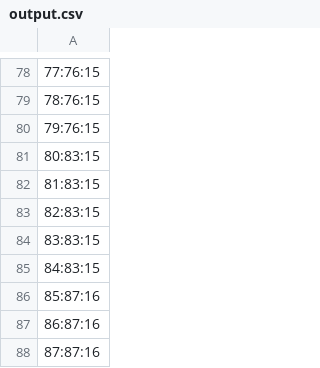
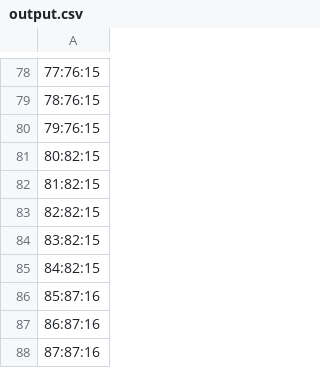
Before and after one commit to dayrontabares/louvain, a CSV file: output.csv, drawn as a sheet; only a part is shown, gaps mark what is left out; the diff covers the shown part only.

```diff
--- a/output.csv
+++ b/output.csv
@@ -80,7 +80,7 @@
 79:76:15
-80:83:15
-81:83:15
-82:83:15
-83:83:15
-84:83:15
+80:82:15
+81:82:15
+82:82:15
+83:82:15
+84:82:15
 85:87:16
```
Also changed, not shown: 100 edited cells elsewhere in this file, 1 other file.
